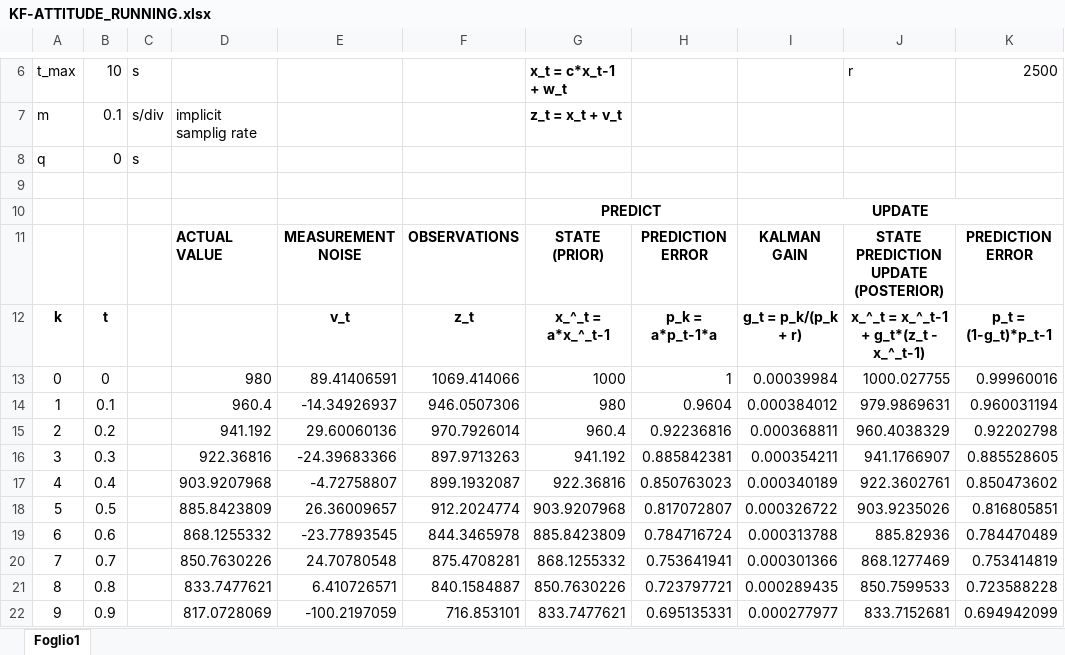
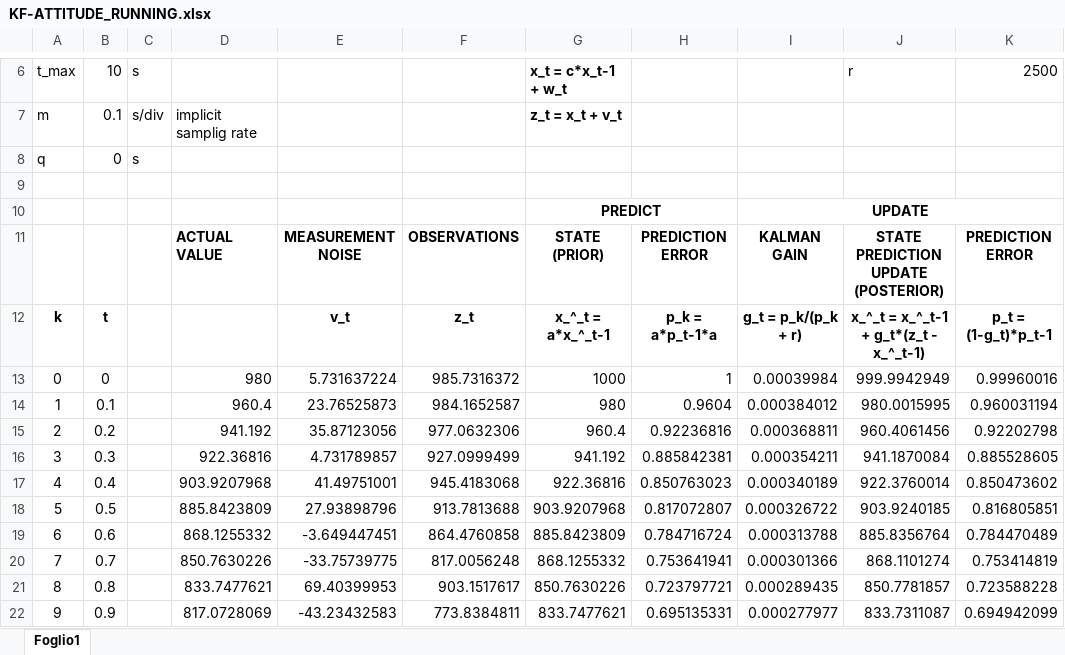
Before and after one commit to davidedr/KF-ATTITUDE, an Excel workbook: KF-ATTITUDE_RUNNING.xlsx, sheet Foglio1, drawn as a sheet; only a part is shown, gaps mark what is left out; values as stored, in another font and other column widths than the file's, no borders; charts and pictures not drawn; the diff covers the shown part only; the diff names each change by its address in the sheet, - before the commit and + after, or states it on an @@ line.

```diff
--- a/KF-ATTITUDE_RUNNING.xlsx (sheet Foglio1)
+++ b/KF-ATTITUDE_RUNNING.xlsx (sheet Foglio1)
-E13: 89.41406591
+E13: 5.731637224
-F13: 1069.414066
+F13: 985.7316372
-J13: 1000.027755
+J13: 999.9942949
-E14: -14.34926937
+E14: 23.76525873
-F14: 946.0507306
+F14: 984.1652587
-J14: 979.9869631
+J14: 980.0015995
-E15: 29.60060136
+E15: 35.87123056
-F15: 970.7926014
+F15: 977.0632306
-J15: 960.4038329
+J15: 960.4061456
-E16: -24.39683366
+E16: 4.731789857
-F16: 897.9713263
+F16: 927.0999499
-J16: 941.1766907
+J16: 941.1870084
-E17: -4.72758807
+E17: 41.49751001
-F17: 899.1932087
+F17: 945.4183068
-J17: 922.3602761
+J17: 922.3760014
-E18: 26.36009657
+E18: 27.93898796
-F18: 912.2024774
+F18: 913.7813688
-J18: 903.9235026
+J18: 903.9240185
-E19: -23.77893545
+E19: -3.649447451
-F19: 844.3465978
+F19: 864.4760858
-J19: 885.82936
+J19: 885.8356764
-E20: 24.70780548
+E20: -33.75739775
-F20: 875.4708281
+F20: 817.0056248
-J20: 868.1277469
+J20: 868.1101274
-E21: 6.410726571
+E21: 69.40399953
-F21: 840.1584887
+F21: 903.1517617
-J21: 850.7599533
+J21: 850.7781857
-E22: -100.2197059
+E22: -43.23432583
-F22: 716.853101
+F22: 773.8384811
-J22: 833.7152681
+J22: 833.7311087
```
Also changed, not shown: 273 edited cells elsewhere in this sheet, charts or pictures, KF-ATTITUDE.xlsx.
